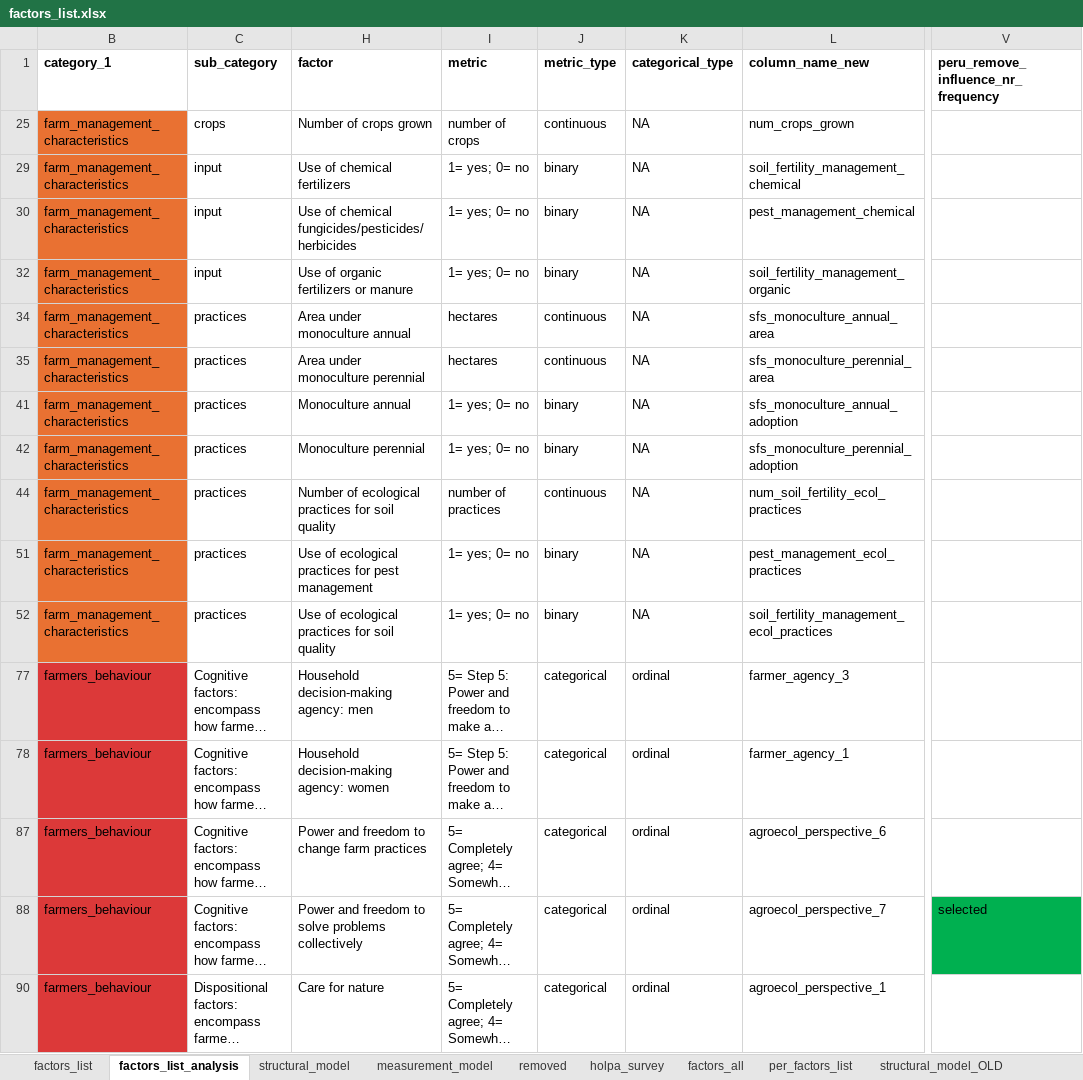
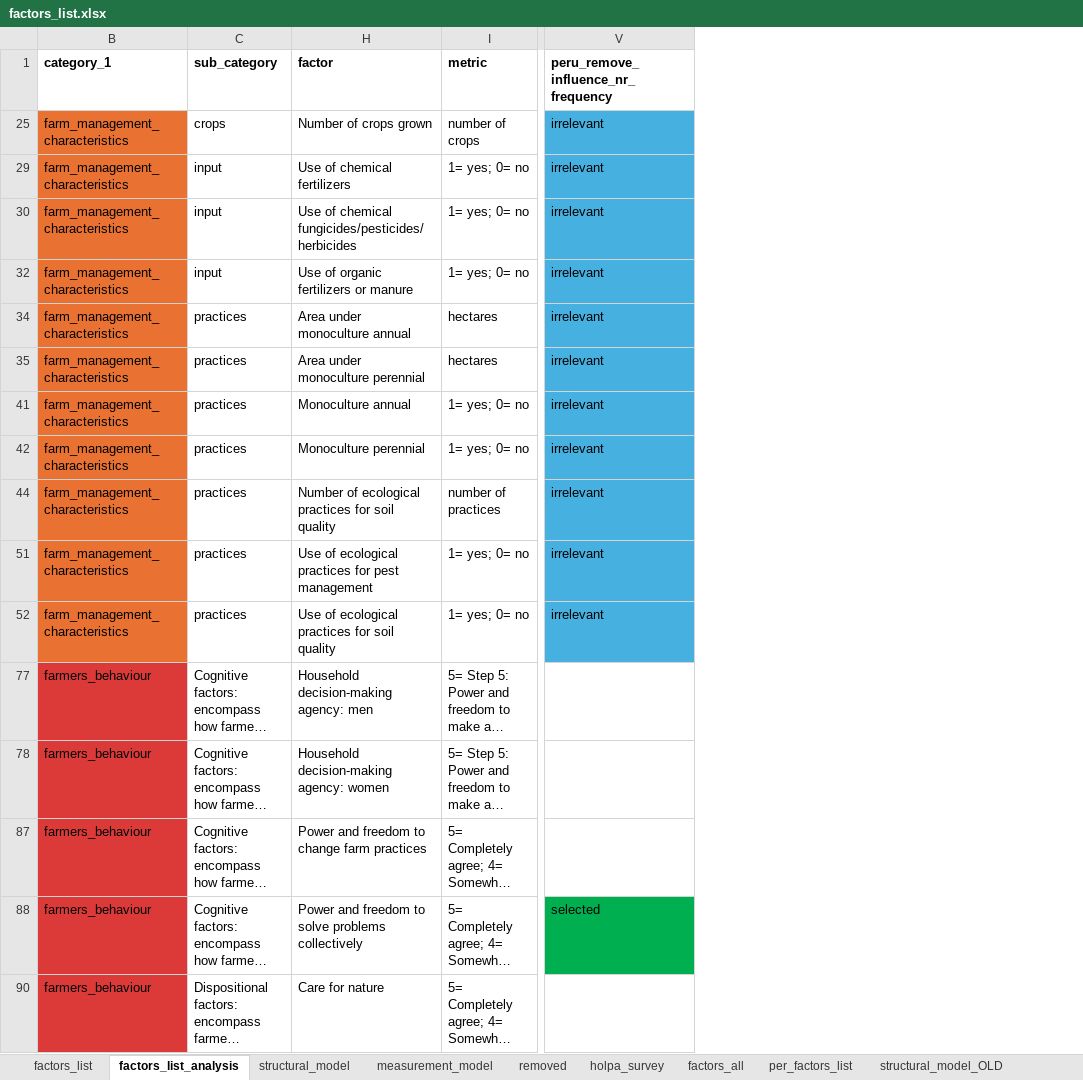
Before and after one commit to andreacsanchezb10/HOLPA_factors_influencing_adoption_dfs, an Excel workbook: factors_list.xlsx, sheet factors_list_analysis, drawn as a sheet; only a part is shown, gaps mark what is left out; long unchanged cells end in …; values as stored, in another font and other column widths than the file's, no borders; table styles not drawn; the diff names each change by its address in the sheet, - before the commit and + after, or states it on an @@ line.

Commit message:
factor list

```diff
--- a/factors_list.xlsx (sheet factors_list_analysis)
+++ b/factors_list.xlsx (sheet factors_list_analysis)
@@ column J (metric_type) hidden, rows 25-90: continuous | binary | binary | binary | continuous | continuous | binary | binary | continuous | binary | binary | categorical | categorical | categorical | categorical | categorical @@
@@ column K (categorical_type) hidden, rows 25-90: NA | NA | NA | NA | NA | NA | NA | NA | NA | NA | NA | ordinal | ordinal | ordinal | ordinal | ordinal @@
@@ column L (column_name_new) hidden, rows 25-90: num_crops_grown | soil_fertility_management_chemical | pest_management_chemical | soil_fertility_management_organic | sfs_monoculture_annual_area | sfs_monoculture_perennial_area | sfs_monoculture_annual_adoption | sfs_monoculture_perennial_adoption | num_soil_fertility_ecol_practices | pest_management_ecol_practices | soil_fertility_management_ecol_practices | farmer_agency_3 | farmer_agency_1 | agroecol_perspective_6 | agroecol_perspective_7 | agroecol_perspective_1 @@
-V25: (empty)
+V25: irrelevant
-V25 fill: none
+V25 fill: #46B1E1
-V29:V30: (empty)
+V29:V30: irrelevant
-V29:V30 fill: none
+V29:V30 fill: #46B1E1
-V32: (empty)
+V32: irrelevant
-V32 fill: none
+V32 fill: #46B1E1
-V34:V35: (empty)
+V34:V35: irrelevant
-V34:V35 fill: none
+V34:V35 fill: #46B1E1
-V41:V42: (empty)
+V41:V42: irrelevant
-V41:V42 fill: none
+V41:V42 fill: #46B1E1
-V44: (empty)
+V44: irrelevant
-V44 fill: none
+V44 fill: #46B1E1
-V51:V52: (empty)
+V51:V52: irrelevant
-V51:V52 fill: none
+V51:V52 fill: #46B1E1
```
